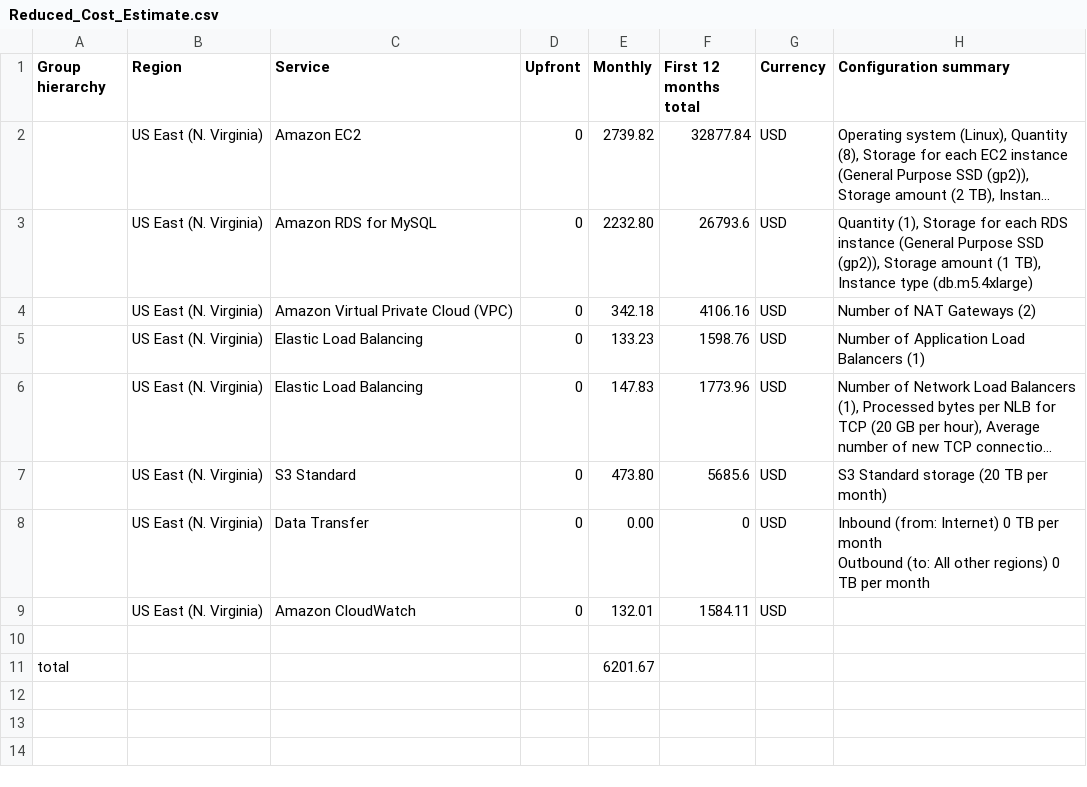
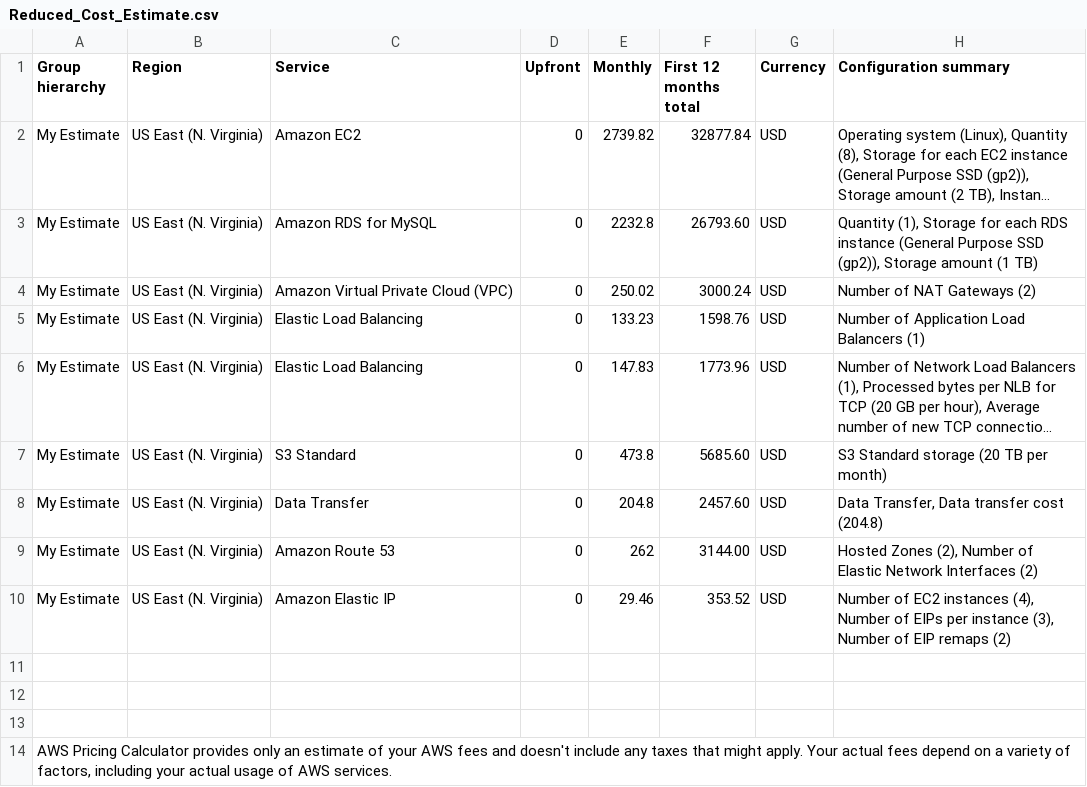
Before and after one commit to ivanjankovic/awscand-p2, a CSV file: task-2/Reduced_Cost_Estimate.csv, drawn as a sheet; long unchanged cells end in …; removed rows and columns are numbered as before the commit, all else as after; ↵ is a line break in a cell; the diff names each change by its address in the sheet, - before the commit and + after, or states it on an @@ line.

```diff
--- a/task-2/Reduced_Cost_Estimate.csv
+++ b/task-2/Reduced_Cost_Estimate.csv
-A2:A8 (Group hierarchy): (empty)
+A2:A8 (Group hierarchy): My Estimate
-E3 (Monthly): 2232.80
+E3 (Monthly): 2232.8
-F3 (First 12 months total): 26793.6
+F3 (First 12 months total): 26793.60
-H3 (Configuration summary): …amount (1 TB), Instance type (db.m5.4xlarge)
+H3 (Configuration summary): …amount (1 TB)
-E4 (Monthly): 342.18
+E4 (Monthly): 250.02
-F4 (First 12 months total): 4106.16
+F4 (First 12 months total): 3000.24
-E7 (Monthly): 473.80
+E7 (Monthly): 473.8
-F7 (First 12 months total): 5685.6
+F7 (First 12 months total): 5685.60
-E8 (Monthly): 0.00
+E8 (Monthly): 204.8
-F8 (First 12 months total): 0
+F8 (First 12 months total): 2457.60
-H8 (Configuration summary): Inbound (from: Internet) 0 TB per month ↵ Outbound (to: All other regions) 0 TB per month
+H8 (Configuration summary): Data Transfer, Data transfer cost (204.8)
-row 9:  | US East (N. Virginia) | Amazon CloudWatch | 0 | 132.01 | 1584.11 | USD
+row 9: My Estimate | US East (N. Virginia) | Amazon Route 53 | 0 | 262 | 3144.00 | USD | Hosted Zones (2), Number of Elastic Network Interfaces (2)
+row 10: My Estimate | US East (N. Virginia) | Amazon Elastic IP | 0 | 29.46 | 353.52 | USD | Number of EC2 instances (4), Number of EIPs per instance (3), Number of EIP remaps (2)
-row 12: total |  |  |  | 6201.67
+row 12: (empty)
+row 13: (empty)
+row 14: AWS Pricing Calculator provides only an estimate of your AWS fees and doesn't include any taxes that might apply. Your actual fees depend on a variety of factors, including your actual usage of AWS services.
```
Also changed, not shown: task-2/Increased_Cost Estimate.csv, task-2/Initial_Cost_Estimate.csv, 1 other file.
